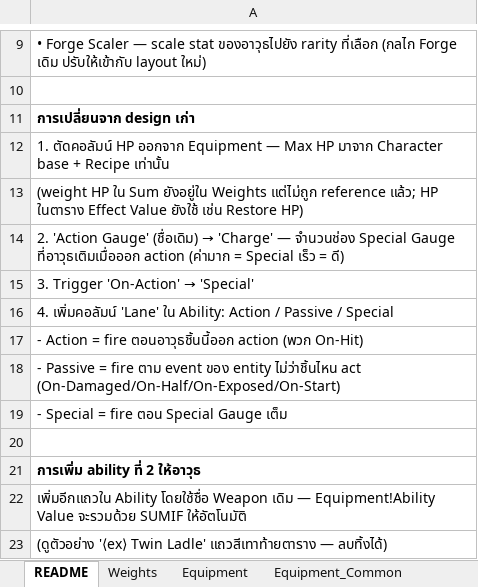
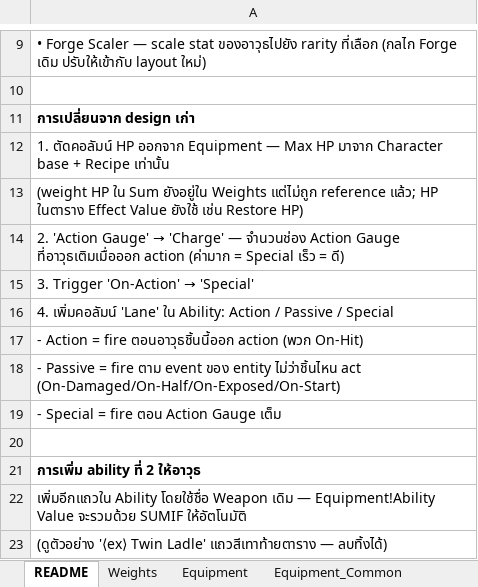
Before and after one commit to ittinan99/Sumeeper_Document, an Excel workbook: game_document/Sumeeper_Equipment_Sheet.xlsx, sheet README, drawn as a sheet; only a part is shown, gaps mark what is left out; values as stored, in another font and other column widths than the file's, no borders; the diff names each change by its address in the sheet, - before the commit and + after, or states it on an @@ line.

```diff
--- a/game_document/Sumeeper_Equipment_Sheet.xlsx (sheet README)
+++ b/game_document/Sumeeper_Equipment_Sheet.xlsx (sheet README)
@@ A14: …'Action Gauge' (ชื่อเดิม) → 'Charge' — จำนวนช่อง Special Gauge ที่อาวุธเติมเมื่อออก… → …'Action Gauge' → 'Charge' — จำนวนช่อง Action Gauge ที่อาวุธเติมเมื่อออก… @@
-A19: - Special = fire ตอน Special Gauge เต็ม
+A19: - Special = fire ตอน Action Gauge เต็ม
```
Also changed, not shown: game_document/Sumeeper_Monster_Sheet.xlsx, game_document/Sumeeper_Perk_Sheet.xlsx, 7 other files.
